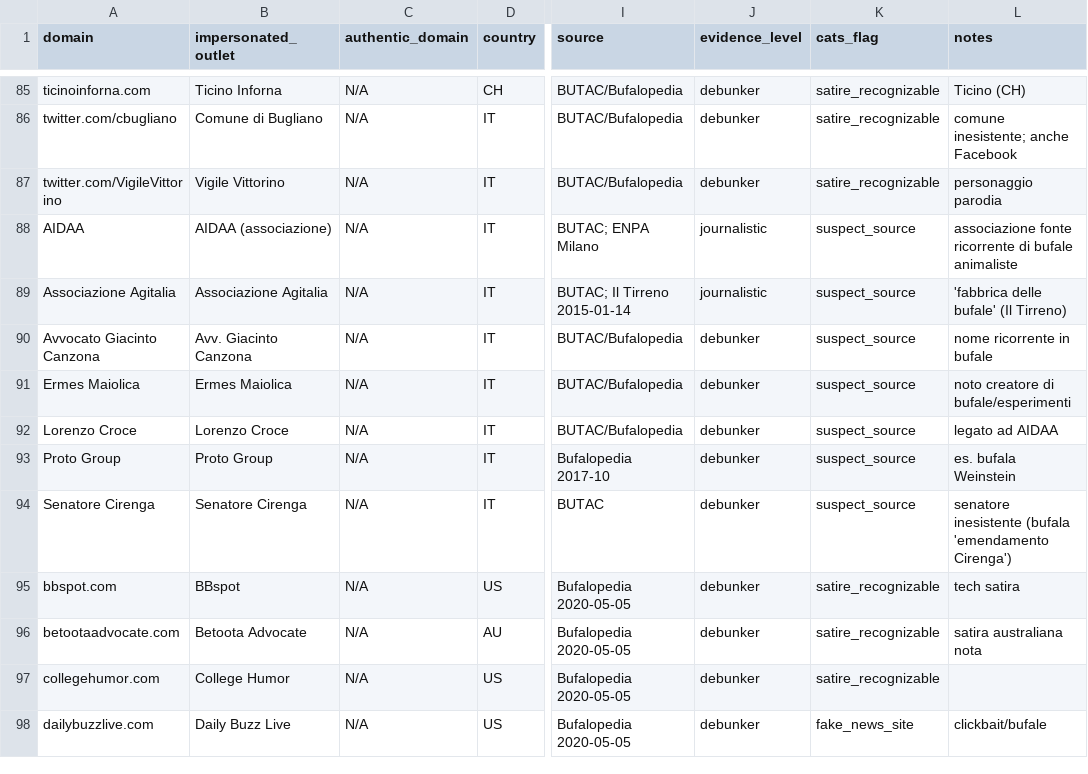
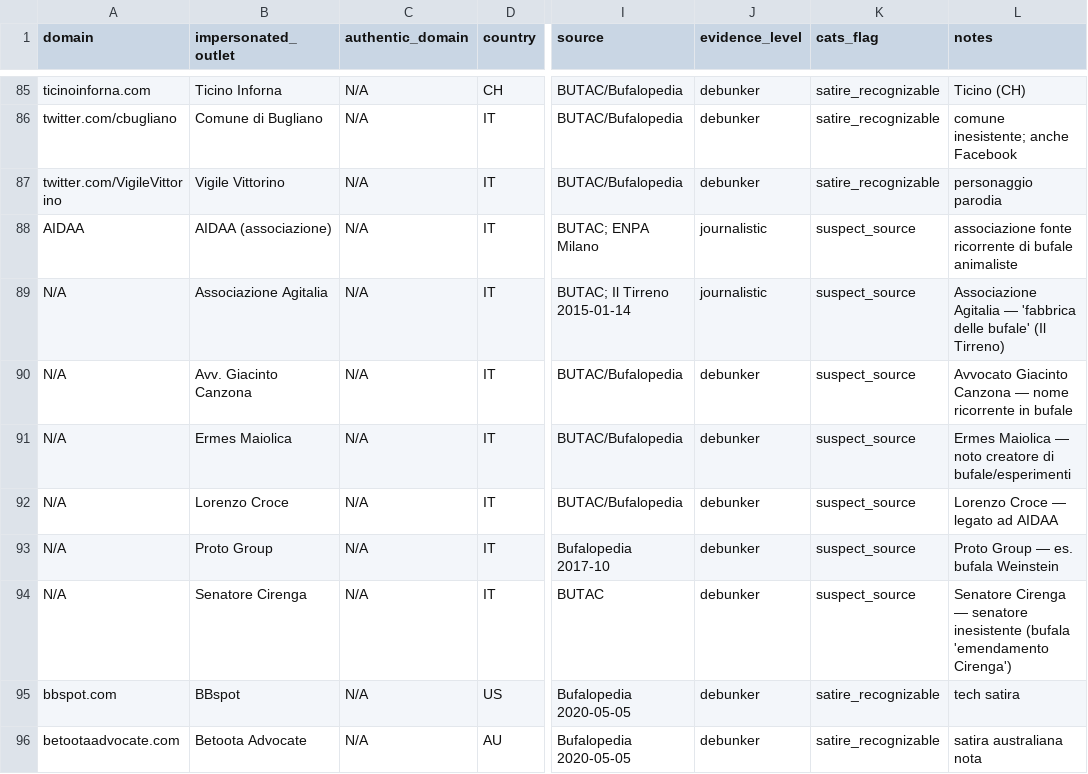
Before and after one commit to Leapfrog-LSA/osint-sources-disinfo-watchlist, a CSV file: disinfo_sources_master.csv, drawn as a sheet; only a part is shown, gaps mark what is left out; the shorter side is filled out with more unchanged rows; the diff names each change by its address in the sheet, - before the commit and + after, or states it on an @@ line.

Commit message:
Clear domain on six hoax-subject rows in disinfo_sources_master.csv
Six rows (Associazione Agitalia, Avvocato Giacinto Canzona, Ermes Maiolica, Lorenzo Croce, Proto Group, Senatore Cirenga) had a person/org name in domain instead of an actual domain — they document hoax subjects/personas from BUTAC/Bufalopedia, not clone sites. domain is now N/A (matching the convention authentic_domain already uses), and the name moved into notes so it isn't lost.

validate.py's duplicate-domain check now exempts N/A, the same way an empty field already is — six rows sharing that literal value was never a real collision.

Ref #2.

```diff
--- a/disinfo_sources_master.csv
+++ b/disinfo_sources_master.csv
-A89 (domain): Associazione Agitalia
+A89 (domain): N/A
-L89 (notes): 'fabbrica delle…
+L89 (notes): Associazione Agitalia — 'fabbrica delle…
-A90 (domain): Avvocato Giacinto Canzona
+A90 (domain): N/A
-L90 (notes): nome ricorrente in bufale
+L90 (notes): Avvocato Giacinto Canzona — nome ricorrente in bufale
-A91 (domain): Ermes Maiolica
+A91 (domain): N/A
-L91 (notes): noto creatore di bufale/esperimenti
+L91 (notes): Ermes Maiolica — noto creatore di bufale/esperimenti
-A92 (domain): Lorenzo Croce
+A92 (domain): N/A
-L92 (notes): legato ad AIDAA
+L92 (notes): Lorenzo Croce — legato ad AIDAA
-A93 (domain): Proto Group
+A93 (domain): N/A
-L93 (notes): es. bufala Weinstein
+L93 (notes): Proto Group — es. bufala Weinstein
-A94 (domain): Senatore Cirenga
+A94 (domain): N/A
-L94 (notes): senatore inesistente…
+L94 (notes): Senatore Cirenga — senatore inesistente…
```
Also changed, not shown: 1 other file.
